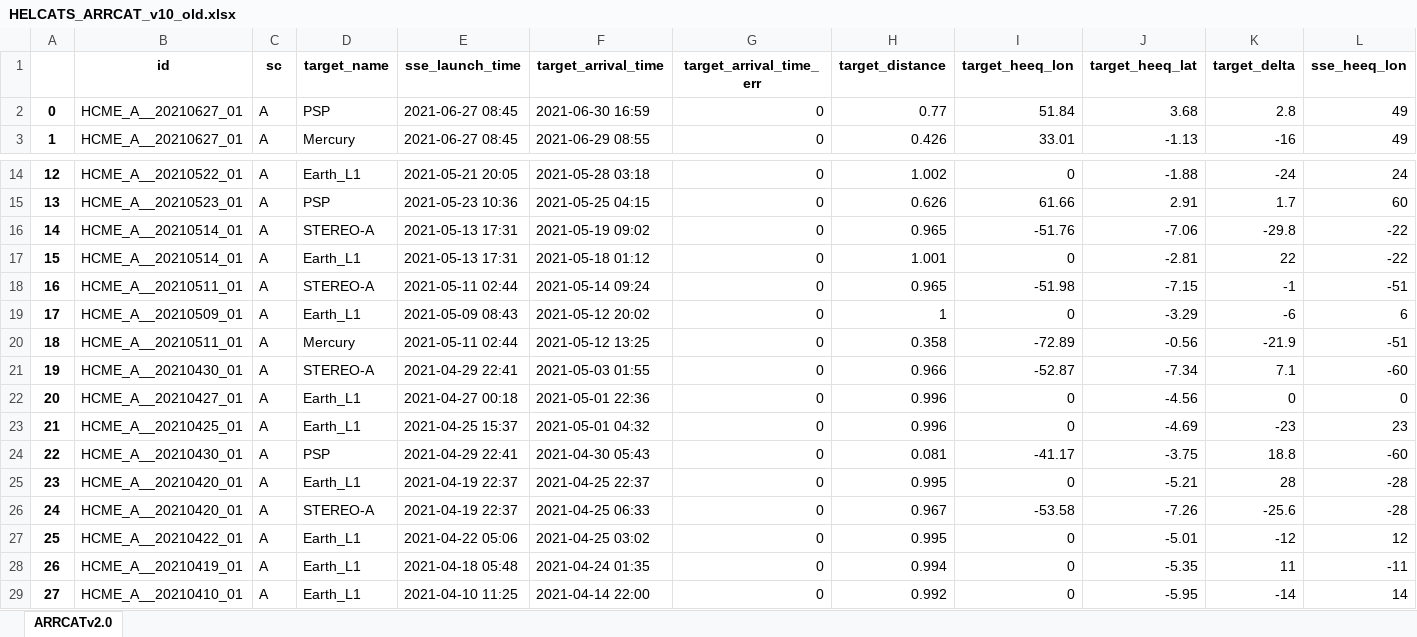
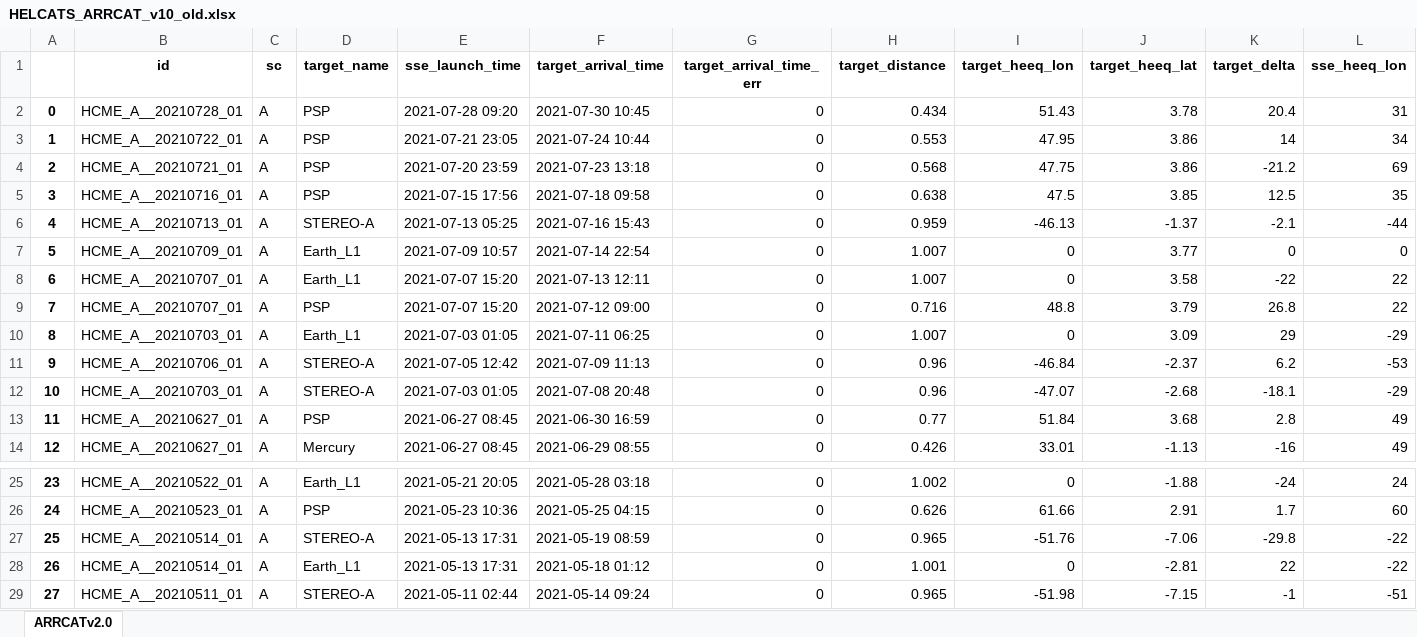
Before and after one commit to cmoestl/heliocats, an Excel workbook: arrcat/HELCATS_ARRCAT_v10_old.xlsx, sheet ARRCATv2.0, drawn as a sheet; only a part is shown, gaps mark what is left out; the shorter side is filled out with more unchanged rows; values as stored, in another font and other column widths than the file's, no borders; addresses are those after the commit; rows hold the shown columns only; the diff names each change by its address in the sheet, - before the commit and + after, or states it on an @@ line.

```diff
--- a/arrcat/HELCATS_ARRCAT_v10_old.xlsx (sheet ARRCATv2.0)
+++ b/arrcat/HELCATS_ARRCAT_v10_old.xlsx (sheet ARRCATv2.0)
+row 2: 0 | HCME_A__20210728_01 | A | PSP | 2021-07-28 09:20 | 2021-07-30 10:45 | 0 | 0.434 | 51.43 | 3.78 | 20.4 | 31
+row 3: 1 | HCME_A__20210722_01 | A | PSP | 2021-07-21 23:05 | 2021-07-24 10:44 | 0 | 0.553 | 47.95 | 3.86 | 14 | 34
+row 4: 2 | HCME_A__20210721_01 | A | PSP | 2021-07-20 23:59 | 2021-07-23 13:18 | 0 | 0.568 | 47.75 | 3.86 | -21.2 | 69
+row 5: 3 | HCME_A__20210716_01 | A | PSP | 2021-07-15 17:56 | 2021-07-18 09:58 | 0 | 0.638 | 47.5 | 3.85 | 12.5 | 35
+row 6: 4 | HCME_A__20210713_01 | A | STEREO-A | 2021-07-13 05:25 | 2021-07-16 15:43 | 0 | 0.959 | -46.13 | -1.37 | -2.1 | -44
+row 7: 5 | HCME_A__20210709_01 | A | Earth_L1 | 2021-07-09 10:57 | 2021-07-14 22:54 | 0 | 1.007 | 0 | 3.77 | 0 | 0
+row 8: 6 | HCME_A__20210707_01 | A | Earth_L1 | 2021-07-07 15:20 | 2021-07-13 12:11 | 0 | 1.007 | 0 | 3.58 | -22 | 22
+row 9: 7 | HCME_A__20210707_01 | A | PSP | 2021-07-07 15:20 | 2021-07-12 09:00 | 0 | 0.716 | 48.8 | 3.79 | 26.8 | 22
+row 10: 8 | HCME_A__20210703_01 | A | Earth_L1 | 2021-07-03 01:05 | 2021-07-11 06:25 | 0 | 1.007 | 0 | 3.09 | 29 | -29
+row 11: 9 | HCME_A__20210706_01 | A | STEREO-A | 2021-07-05 12:42 | 2021-07-09 11:13 | 0 | 0.96 | -46.84 | -2.37 | 6.2 | -53
+row 12: 10 | HCME_A__20210703_01 | A | STEREO-A | 2021-07-03 01:05 | 2021-07-08 20:48 | 0 | 0.96 | -47.07 | -2.68 | -18.1 | -29
@@ column A renumbered from row 13 down @@
-F27 (target_arrival_time): 2021-05-19 09:02
+F27 (target_arrival_time): 2021-05-19 08:59
```
Also changed, not shown: arrcat/HELCATS_ARRCAT_v20.xlsx, icmecat/HELCATS_ICMECAT_v20.xlsx, 47 other files.
